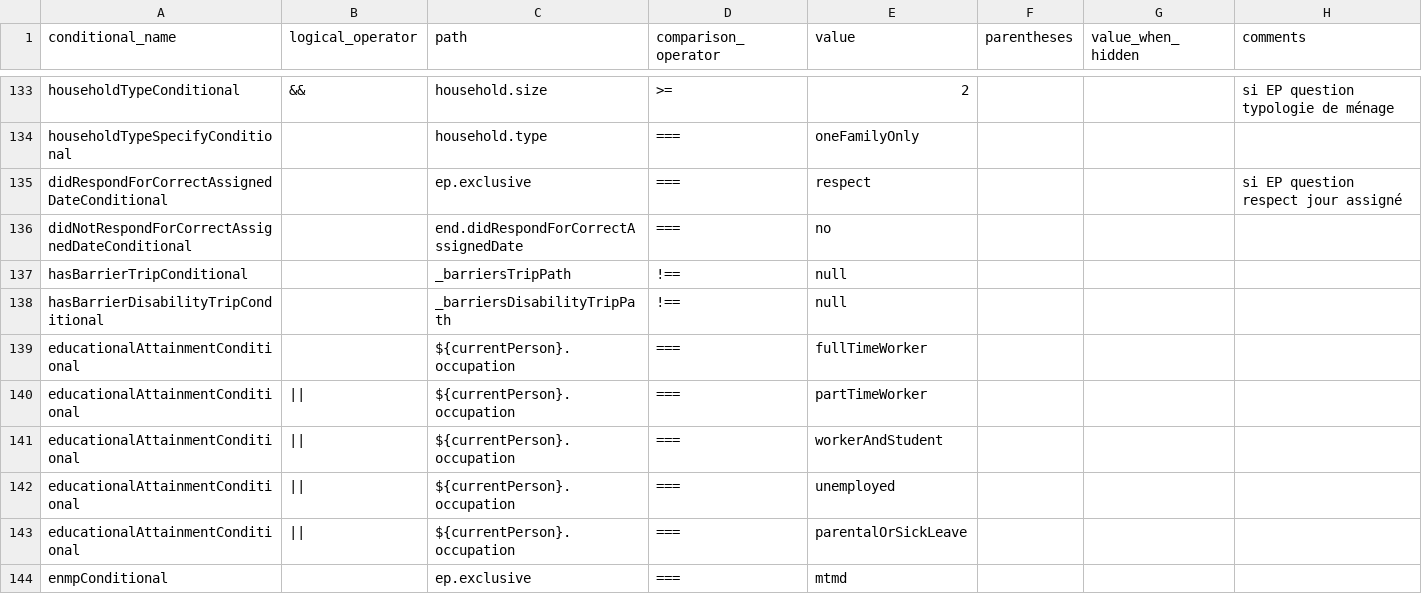
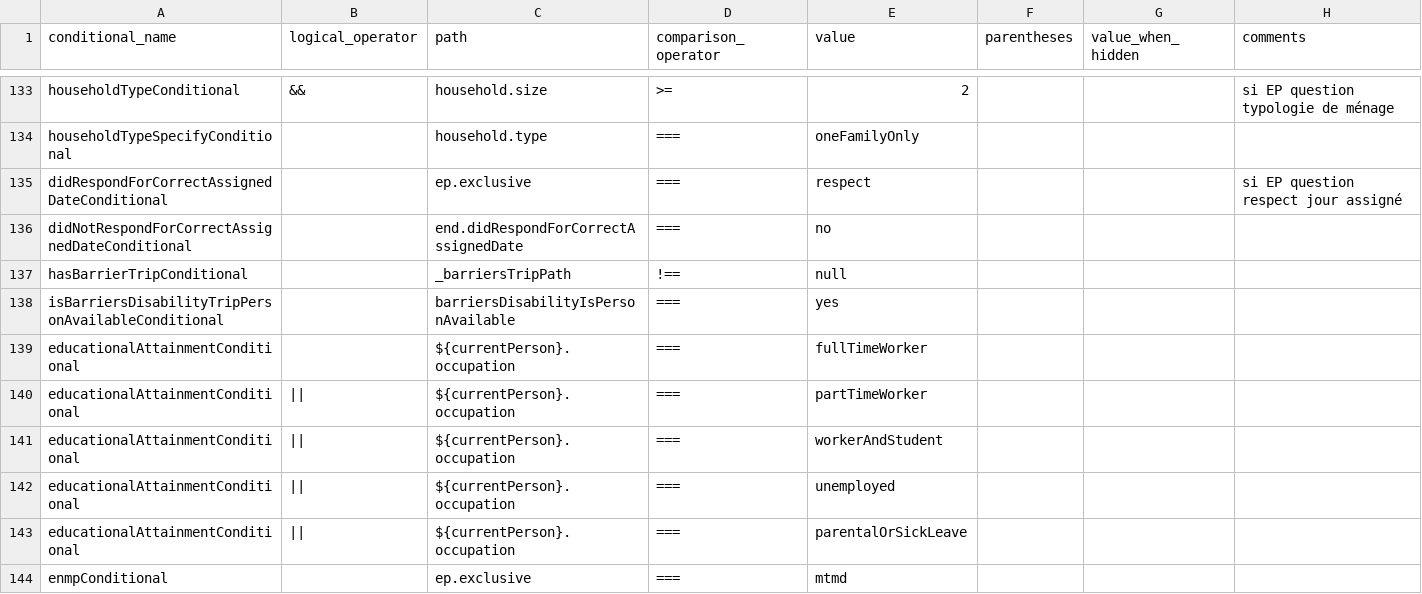
Before and after one commit to chairemobilite/od_mtl, a CSV file: survey/references/OD_mtl_2026_csv/Conditionals.csv, drawn as a sheet; only a part is shown, gaps mark what is left out; removed rows and columns are numbered as before the commit, all else as after; the diff names each change by its address in the sheet, - before the commit and + after, or states it on an @@ line.

```diff
--- a/survey/references/OD_mtl_2026_csv/Conditionals.csv
+++ b/survey/references/OD_mtl_2026_csv/Conditionals.csv
-row 138: hasBarrierDisabilityTripConditional |  | _barriersDisabilityTripPath | !== | null
+row 138: isBarriersDisabilityTripPersonAvailableConditional |  | barriersDisabilityIsPersonAvailable | === | yes
```
Also changed, not shown: survey/references/OD_mtl_2026_csv/Sections.csv, survey/references/OD_mtl_2026_csv/Widgets.csv, 27 other files.
